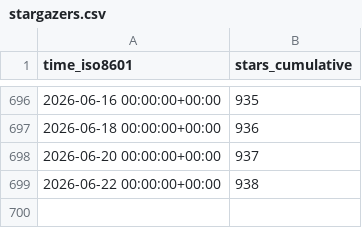
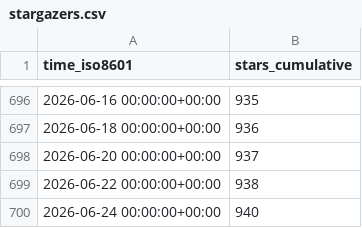
Before and after one commit to jongpie/NebulaLogger, a CSV file: jongpie/NebulaLogger/ghrs-data/stargazers.csv, drawn as a sheet; only a part is shown, gaps mark what is left out; the diff names each change by its address in the sheet, - before the commit and + after, or states it on an @@ line.

```diff
--- a/jongpie/NebulaLogger/ghrs-data/stargazers.csv
+++ b/jongpie/NebulaLogger/ghrs-data/stargazers.csv
+row 700: 2026-06-24 00:00:00+00:00 | 940
```
